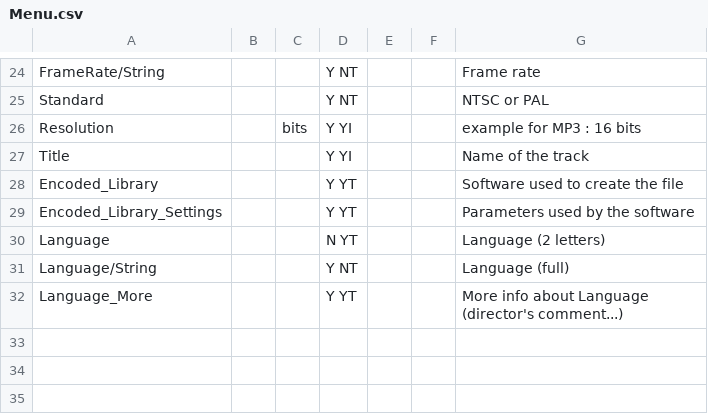
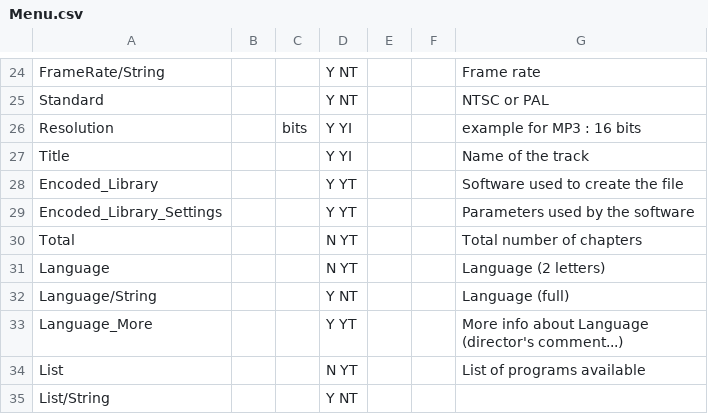
Before and after one commit to mediatest/mediatestLib, a CSV file: Source/Ressource/Text/Stream/Menu.csv, drawn as a sheet; only a part is shown, gaps mark what is left out; the diff names each change by its address in the sheet, - before the commit and + after, or states it on an @@ line.

Commit message:
git-svn-id: svn://svn.code.sf.net/p/mediainfo/code/MediaInfoLib/trunk@202 45c5ae6f-87cc-4fd0-92ee-e4f023fd80da

```diff
--- a/Source/Ressource/Text/Stream/Menu.csv
+++ b/Source/Ressource/Text/Stream/Menu.csv
+row 30: Total |  |  | N YT |  |  | Total number of chapters
+row 34: List |  |  | N YT |  |  | List of programs available
+row 35: List/String |  |  | Y NT
```
